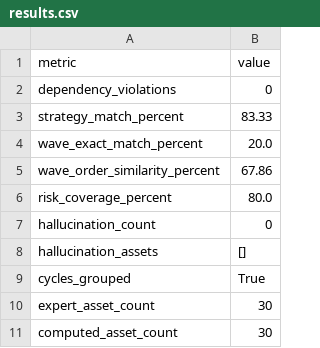
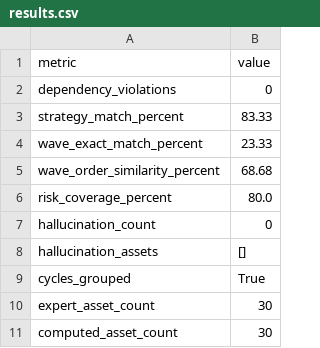
Before and after one commit to maryem37/splitwise-it, a CSV file: evaluation/results.csv, drawn as a sheet.

Commit message:
Complete evaluation report and demo deck

```diff
--- a/evaluation/results.csv
+++ b/evaluation/results.csv
@@ -3,4 +3,4 @@ dependency_violations,0
 strategy_match_percent,83.33
-wave_exact_match_percent,20.0
-wave_order_similarity_percent,67.86
+wave_exact_match_percent,23.33
+wave_order_similarity_percent,68.68
 risk_coverage_percent,80.0
```
Also changed, not shown: 6 other files.
